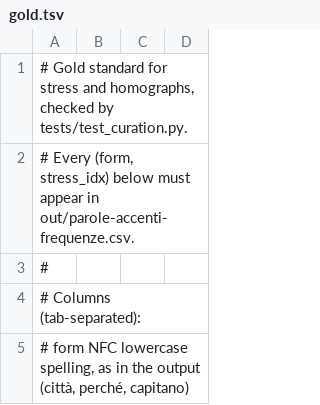
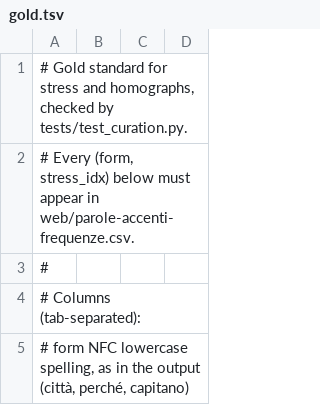
Before and after one commit to nibrica/Super-Rimario-Italiano, a TSV file: dictionary/curation/gold.tsv, drawn as a sheet; only a part is shown.

```diff
--- a/dictionary/curation/gold.tsv
+++ b/dictionary/curation/gold.tsv
@@ -1,3 +1,3 @@
 # Gold standard for stress and homographs, checked by tests/test_curation.py.
-# Every (form, stress_idx) below must appear in out/parole-accenti-frequenze.csv.
+# Every (form, stress_idx) below must appear in web/parole-accenti-frequenze.csv.
 #
```
Also changed, not shown: dictionary/curation/freq_pairs.tsv, 20 other files.
